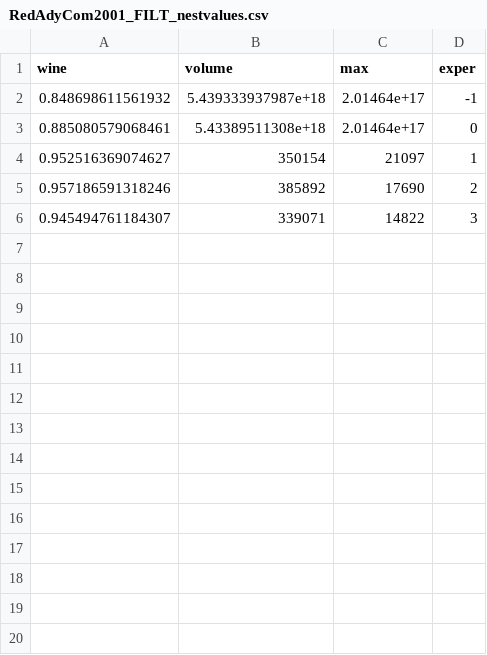
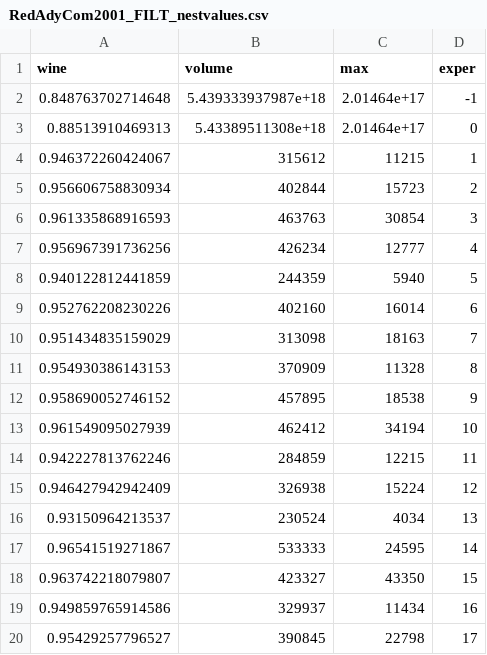
Before and after one commit to jgalgarra/synthrade, a CSV file: nestedness/RedAdyCom2001_FILT_nestvalues.csv, drawn as a sheet; only a part is shown; the diff covers the shown part only.

```diff
--- a/nestedness/RedAdyCom2001_FILT_nestvalues.csv
+++ b/nestedness/RedAdyCom2001_FILT_nestvalues.csv
@@ -1,6 +1,20 @@
 "wine";"volume";"max";"exper"
-0.848698611561932;5.439333937987e+18;2.01464e+17;-1
-0.885080579068461;5.43389511308e+18;2.01464e+17;0
-0.952516369074627;350154;21097;1
-0.957186591318246;385892;17690;2
-0.945494761184307;339071;14822;3
+0.848763702714648;5.439333937987e+18;2.01464e+17;-1
+0.88513910469313;5.43389511308e+18;2.01464e+17;0
+0.946372260424067;315612;11215;1
+0.956606758830934;402844;15723;2
+0.961335868916593;463763;30854;3
+0.956967391736256;426234;12777;4
+0.940122812441859;244359;5940;5
+0.952762208230226;402160;16014;6
+0.951434835159029;313098;18163;7
+0.954930386143153;370909;11328;8
+0.958690052746152;457895;18538;9
+0.961549095027939;462412;34194;10
+0.942227813762246;284859;12215;11
+0.946427942942409;326938;15224;12
+0.93150964213537;230524;4034;13
+0.96541519271867;533333;24595;14
+0.963742218079807;423327;43350;15
+0.949859765914586;329937;11434;16
+0.95429257796527;390845;22798;17
```
Also changed, not shown: 13 added rows elsewhere in this file, nestedness/RedAdyCom2000_FILT_nestvalues.csv, nestedness/RedAdyCom2002_FILT_nestvalues.csv, 2 other files.
